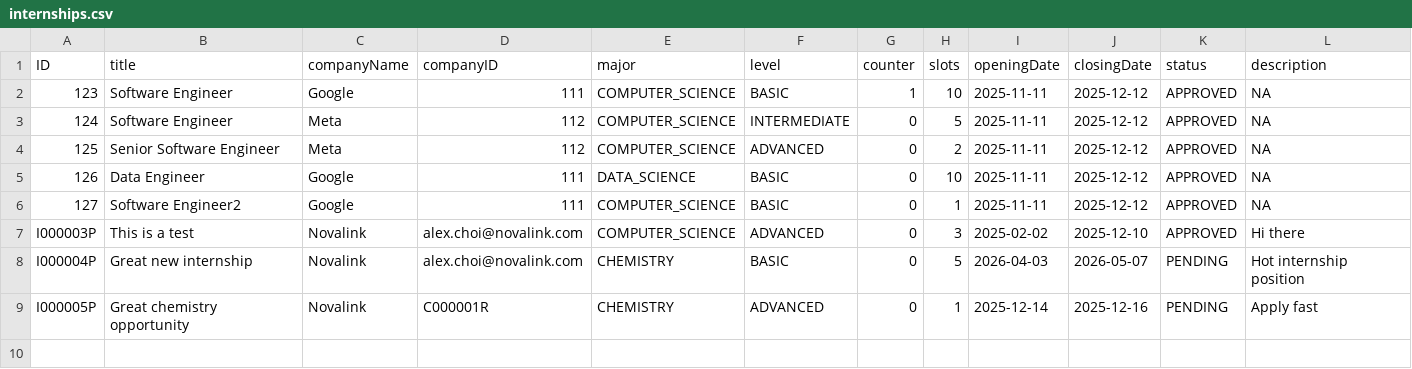
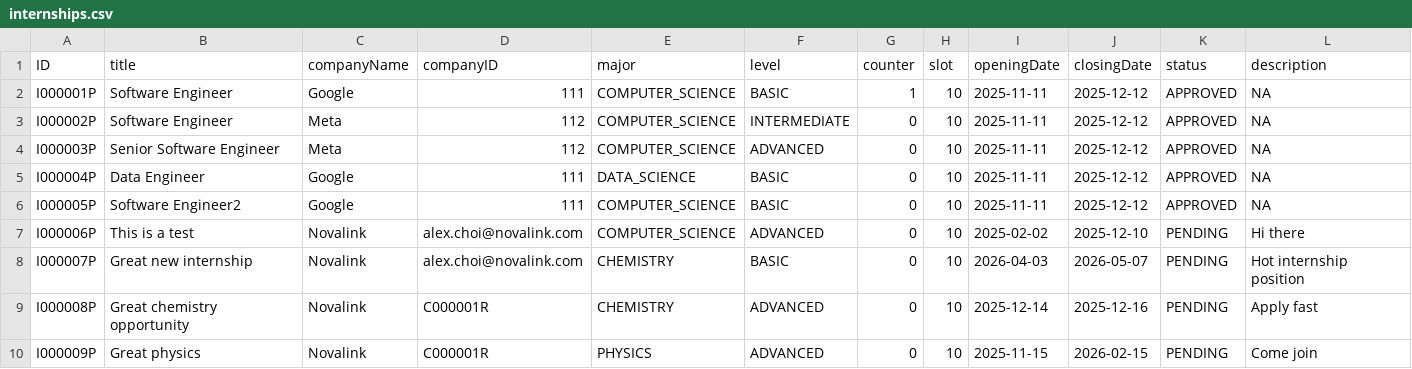
Before and after one commit to Ernest-Low/CT2003_GroupAssignment, a CSV file: data/internships.csv, drawn as a sheet.

Commit message:
resolve merge conflict, bug fix to internship filter to accept empty list, csv check and init on app launch

```diff
--- a/data/internships.csv
+++ b/data/internships.csv
@@ -1,9 +1,10 @@
-ID,title,companyName,companyID,major,level,counter,slots,openingDate,closingDate,status,description
-123,Software Engineer,Google,111,COMPUTER_SCIENCE,BASIC,1,10,2025-11-11,2025-12-12,APPROVED,NA
-124,Software Engineer,Meta,112,COMPUTER_SCIENCE,INTERMEDIATE,0,5,2025-11-11,2025-12-12,APPROVED,NA
-125,Senior Software Engineer,Meta,112,COMPUTER_SCIENCE,ADVANCED,0,2,2025-11-11,2025-12-12,APPROVED,NA
-126,Data Engineer,Google,111,DATA_SCIENCE,BASIC,0,10,2025-11-11,2025-12-12,APPROVED,NA
-127,Software Engineer2,Google,111,COMPUTER_SCIENCE,BASIC,0,1,2025-11-11,2025-12-12,APPROVED,NA
-I000003P,This is a test,Novalink,alex.choi@novalink.com,COMPUTER_SCIENCE,ADVANCED,0,3,2025-02-02,2025-12-10,APPROVED,Hi there
-I000004P,Great new internship,Novalink,alex.choi@novalink.com,CHEMISTRY,BASIC,0,5,2026-04-03,2026-05-07,PENDING,Hot internship position
-I000005P,Great chemistry opportunity,Novalink,C000001R,CHEMISTRY,ADVANCED,0,1,2025-12-14,2025-12-16,PENDING,Apply fast
+ID,title,companyName,companyID,major,level,counter,slot,openingDate,closingDate,status,description
+I000001P,Software Engineer,Google,111,COMPUTER_SCIENCE,BASIC,1,10,2025-11-11,2025-12-12,APPROVED,NA
+I000002P,Software Engineer,Meta,112,COMPUTER_SCIENCE,INTERMEDIATE,0,10,2025-11-11,2025-12-12,APPROVED,NA
+I000003P,Senior Software Engineer,Meta,112,COMPUTER_SCIENCE,ADVANCED,0,10,2025-11-11,2025-12-12,APPROVED,NA
+I000004P,Data Engineer,Google,111,DATA_SCIENCE,BASIC,0,10,2025-11-11,2025-12-12,APPROVED,NA
+I000005P,Software Engineer2,Google,111,COMPUTER_SCIENCE,BASIC,0,10,2025-11-11,2025-12-12,APPROVED,NA
+I000006P,This is a test,Novalink,alex.choi@novalink.com,COMPUTER_SCIENCE,ADVANCED,0,10,2025-02-02,2025-12-10,PENDING,Hi there
+I000007P,Great new internship,Novalink,alex.choi@novalink.com,CHEMISTRY,BASIC,0,10,2026-04-03,2026-05-07,PENDING,Hot internship position
+I000008P,Great chemistry opportunity,Novalink,C000001R,CHEMISTRY,ADVANCED,0,10,2025-12-14,2025-12-16,PENDING,Apply fast
+I000009P,Great physics,Novalink,C000001R,PHYSICS,ADVANCED,0,10,2025-11-15,2026-02-15,PENDING,Come join
```
Also changed, not shown: data/autoNumbers.csv, data/students_list.csv, 11 other files.
